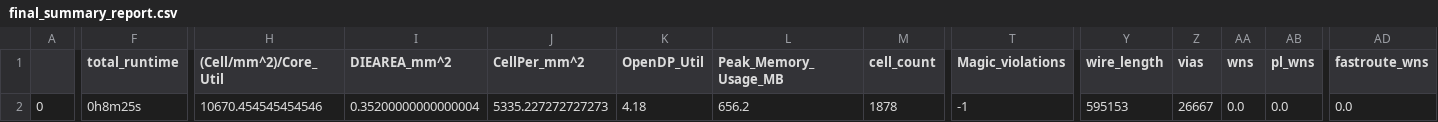
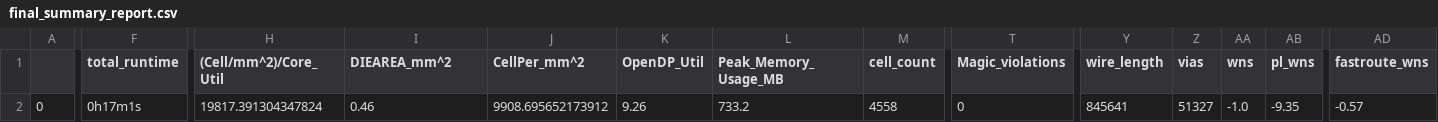
Before and after one commit to dineshannayya/riscduino, a CSV file: signoff/wb_interconnect/final_summary_report.csv, drawn as a sheet; only a part is shown, gaps mark what is left out; the diff covers the shown part only; the diff names each change by its address in the sheet, - before the commit and + after, or states it on an @@ line.

```diff
--- a/signoff/wb_interconnect/final_summary_report.csv
+++ b/signoff/wb_interconnect/final_summary_report.csv
-F2 (total_runtime): 0h8m25s
+F2 (total_runtime): 0h17m1s
-H2 ((Cell/mm^2)/Core_Util): 10670.454545454546
+H2 ((Cell/mm^2)/Core_Util): 19817.391304347824
-I2 (DIEAREA_mm^2): 0.35200000000000004
+I2 (DIEAREA_mm^2): 0.46
-J2 (CellPer_mm^2): 5335.227272727273
+J2 (CellPer_mm^2): 9908.695652173912
-K2 (OpenDP_Util): 4.18
+K2 (OpenDP_Util): 9.26
-L2 (Peak_Memory_Usage_MB): 656.2
+L2 (Peak_Memory_Usage_MB): 733.2
-M2 (cell_count): 1878
+M2 (cell_count): 4558
-T2 (Magic_violations): -1
+T2 (Magic_violations): 0
-Y2 (wire_length): 595153
+Y2 (wire_length): 845641
-Z2 (vias): 26667
+Z2 (vias): 51327
-AA2 (wns): 0.0
+AA2 (wns): -1.0
-AB2 (pl_wns): 0.0
+AB2 (pl_wns): -9.35
-AD2 (fastroute_wns): 0.0
+AD2 (fastroute_wns): -0.57
```
Also changed, not shown: 25 edited cells elsewhere in this file, signoff/pinmux/final_summary_report.csv, signoff/qspim/final_summary_report.csv, 19 other files.
